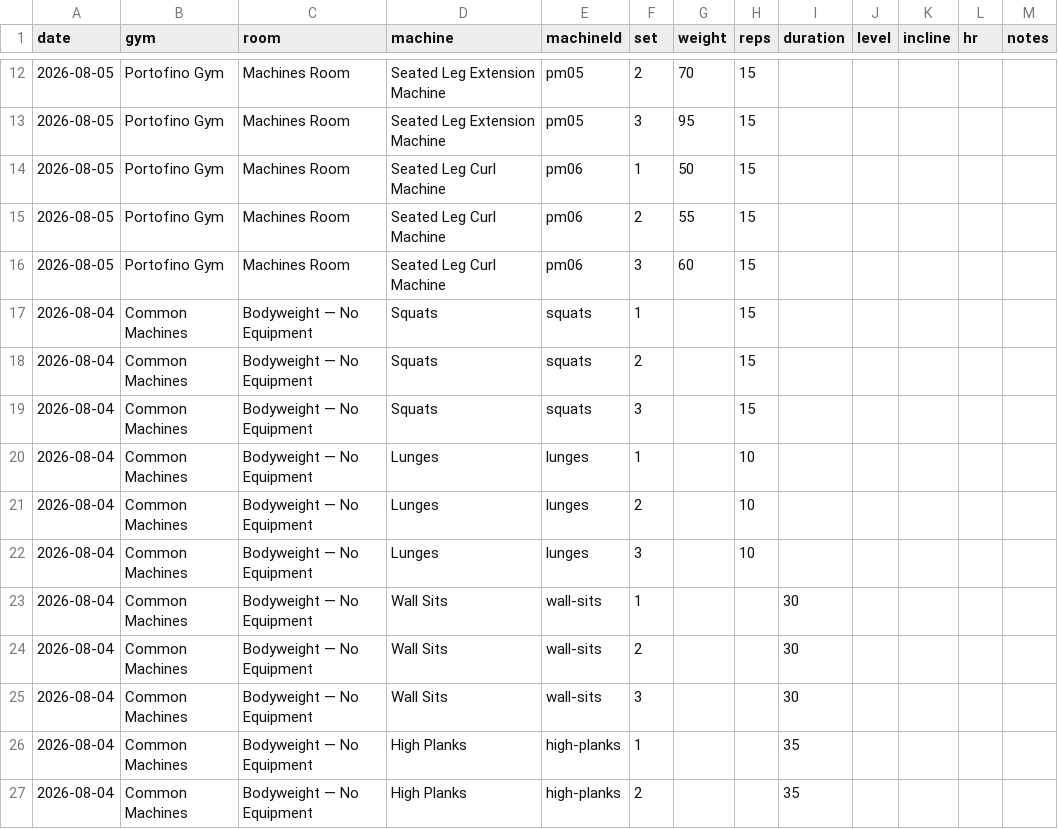
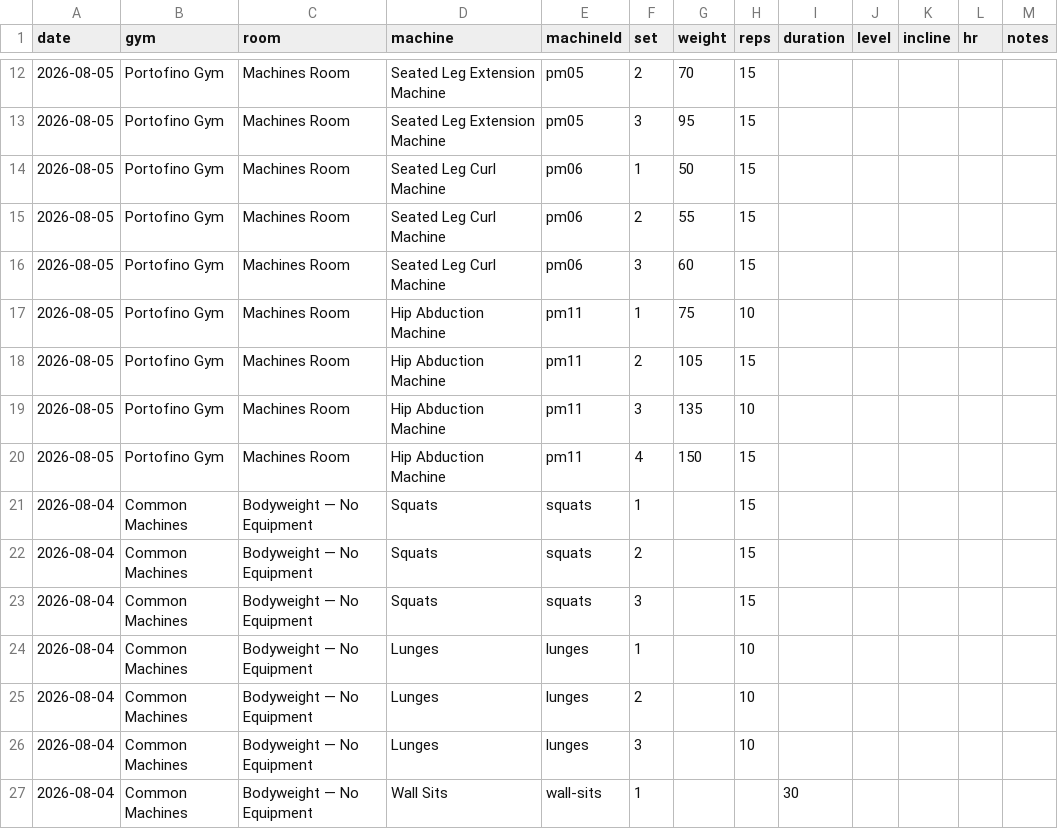
Before and after one commit to jaschro/logtrim, a CSV file: workout-log.csv, drawn as a sheet; only a part is shown, gaps mark what is left out; the shorter side is filled out with more unchanged rows; the diff names each change by its address in the sheet, - before the commit and + after, or states it on an @@ line.

Commit message:
Update workout log CSV

```diff
--- a/workout-log.csv
+++ b/workout-log.csv
+row 17: 2026-08-05 | Portofino Gym | Machines Room | Hip Abduction Machine | pm11 | 1 | 75 | 10
+row 18: 2026-08-05 | Portofino Gym | Machines Room | Hip Abduction Machine | pm11 | 2 | 105 | 15
+row 19: 2026-08-05 | Portofino Gym | Machines Room | Hip Abduction Machine | pm11 | 3 | 135 | 10
+row 20: 2026-08-05 | Portofino Gym | Machines Room | Hip Abduction Machine | pm11 | 4 | 150 | 15
```
